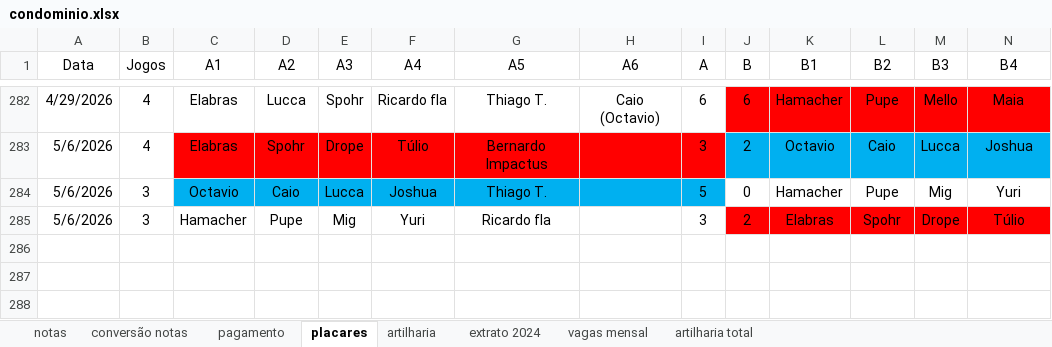
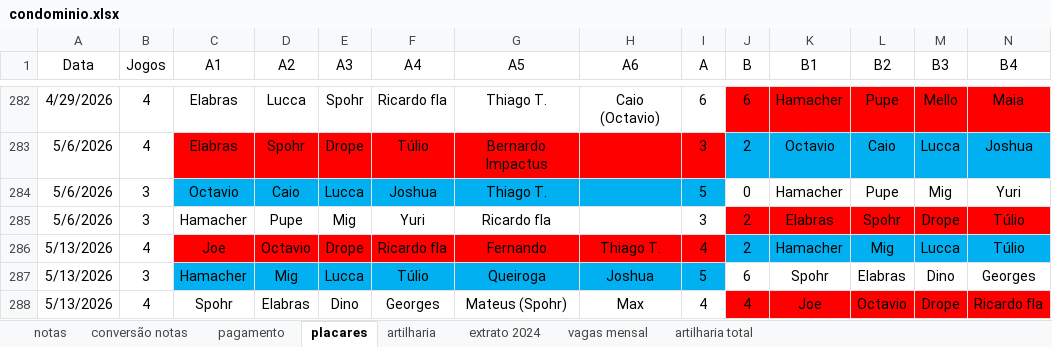
Before and after one commit to PHamacher/dashboard-pelada, an Excel workbook: data/condominio.xlsx, sheet placares, drawn as a sheet; only a part is shown, gaps mark what is left out; values as stored, in another font and other column widths than the file's, no borders; rows hold the shown columns only; the diff names each change by its address in the sheet, - before the commit and + after, or states it on an @@ line.

Commit message:
13/5/2026

```diff
--- a/data/condominio.xlsx (sheet placares)
+++ b/data/condominio.xlsx (sheet placares)
+row 286: 5/13/2026 | 4 | Joe | Octavio | Drope | Ricardo fla | Fernando | Thiago T. | 4 | 2 | Hamacher | Mig | Lucca | Túlio
+row 287: 5/13/2026 | 3 | Hamacher | Mig | Lucca | Túlio | Queiroga | Joshua | 5 | 6 | Spohr | Elabras | Dino | Georges
+row 288: 5/13/2026 | 4 | Spohr | Elabras | Dino | Georges | Mateus (Spohr) | Max | 4 | 4 | Joe | Octavio | Drope | Ricardo fla
```
Also changed, not shown: sheet notas, sheet artilharia, formulas that keep their value.
